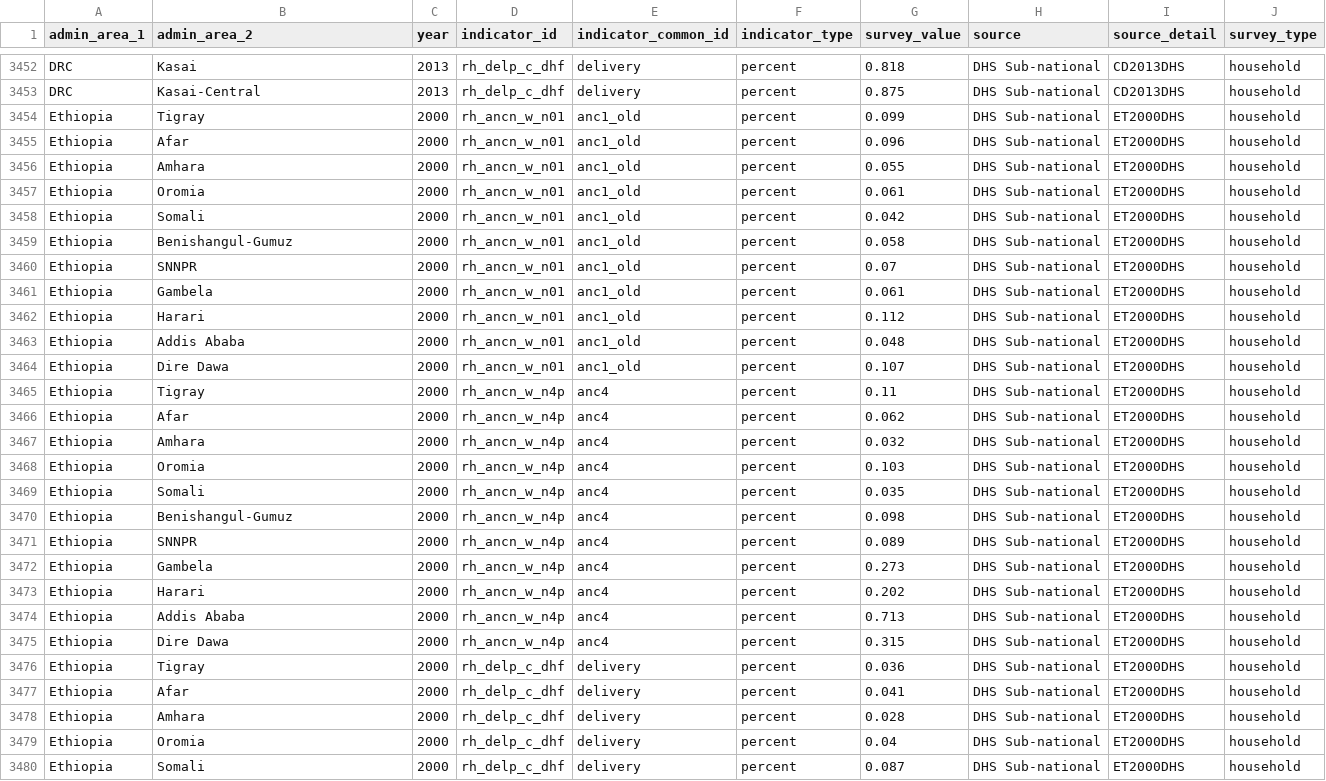
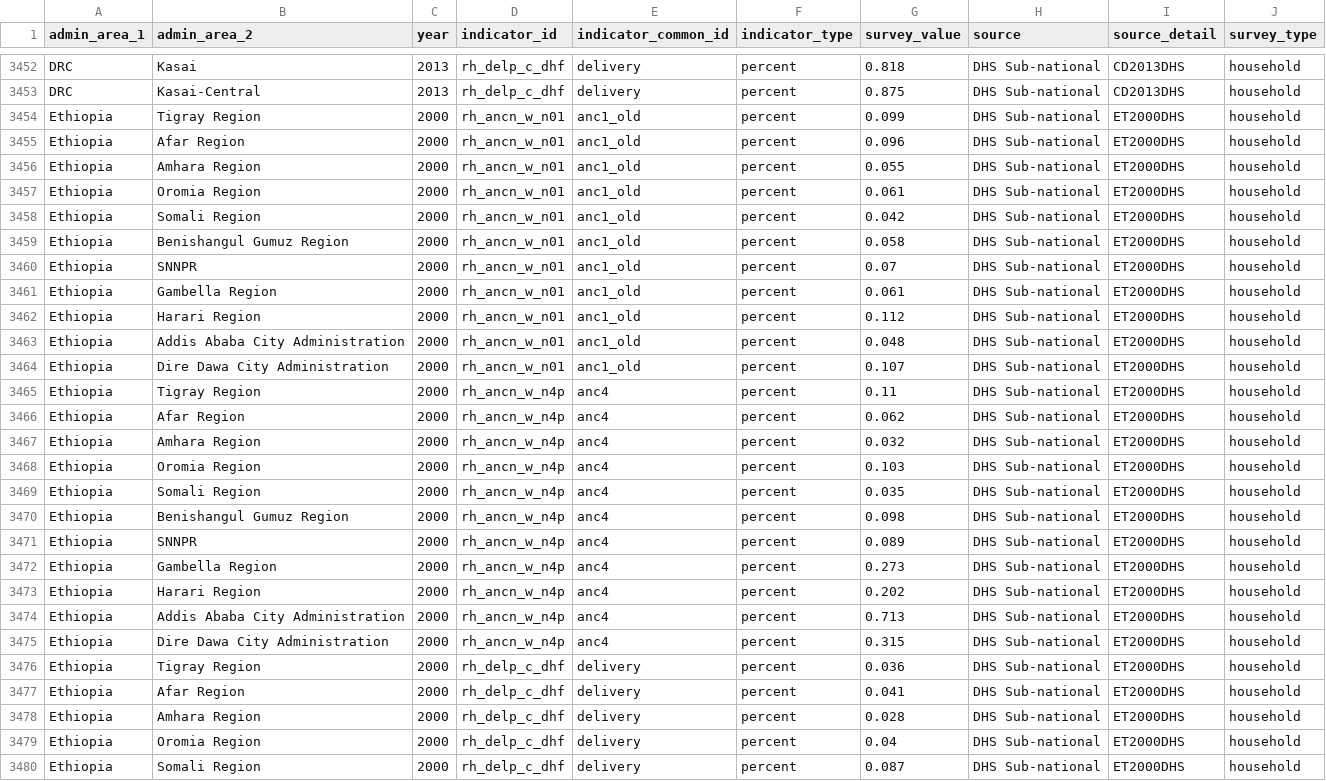
Before and after one commit to clairecda/FASTR_R_codes, a CSV file: survey_data_unified.csv, drawn as a sheet; only a part is shown, gaps mark what is left out; the diff covers the shown part only.

Commit message:
renamed admin area 2 in Ethiopia to align with HMIS naming convention

```diff
--- a/survey_data_unified.csv
+++ b/survey_data_unified.csv
@@ -3453,28 +3453,28 @@ DRC,Kasai,2013,rh_delp_c_dhf,delivery,percent,0.818,DHS Sub-national,CD2013DHS,h
 DRC,Kasai-Central,2013,rh_delp_c_dhf,delivery,percent,0.875,DHS Sub-national,CD2013DHS,household
-Ethiopia,Tigray,2000,rh_ancn_w_n01,anc1_old,percent,0.099,DHS Sub-national,ET2000DHS,household
-Ethiopia,Afar,2000,rh_ancn_w_n01,anc1_old,percent,0.096,DHS Sub-national,ET2000DHS,household
-Ethiopia,Amhara,2000,rh_ancn_w_n01,anc1_old,percent,0.055,DHS Sub-national,ET2000DHS,household
-Ethiopia,Oromia,2000,rh_ancn_w_n01,anc1_old,percent,0.061,DHS Sub-national,ET2000DHS,household
-Ethiopia,Somali,2000,rh_ancn_w_n01,anc1_old,percent,0.042,DHS Sub-national,ET2000DHS,household
-Ethiopia,Benishangul-Gumuz,2000,rh_ancn_w_n01,anc1_old,percent,0.058,DHS Sub-national,ET2000DHS,household
+Ethiopia,Tigray Region,2000,rh_ancn_w_n01,anc1_old,percent,0.099,DHS Sub-national,ET2000DHS,household
+Ethiopia,Afar Region,2000,rh_ancn_w_n01,anc1_old,percent,0.096,DHS Sub-national,ET2000DHS,household
+Ethiopia,Amhara Region,2000,rh_ancn_w_n01,anc1_old,percent,0.055,DHS Sub-national,ET2000DHS,household
+Ethiopia,Oromia Region,2000,rh_ancn_w_n01,anc1_old,percent,0.061,DHS Sub-national,ET2000DHS,household
+Ethiopia,Somali Region,2000,rh_ancn_w_n01,anc1_old,percent,0.042,DHS Sub-national,ET2000DHS,household
+Ethiopia,Benishangul Gumuz Region,2000,rh_ancn_w_n01,anc1_old,percent,0.058,DHS Sub-national,ET2000DHS,household
 Ethiopia,SNNPR,2000,rh_ancn_w_n01,anc1_old,percent,0.07,DHS Sub-national,ET2000DHS,household
-Ethiopia,Gambela,2000,rh_ancn_w_n01,anc1_old,percent,0.061,DHS Sub-national,ET2000DHS,household
-Ethiopia,Harari,2000,rh_ancn_w_n01,anc1_old,percent,0.112,DHS Sub-national,ET2000DHS,household
-Ethiopia,Addis Ababa,2000,rh_ancn_w_n01,anc1_old,percent,0.048,DHS Sub-national,ET2000DHS,household
-Ethiopia,Dire Dawa,2000,rh_ancn_w_n01,anc1_old,percent,0.107,DHS Sub-national,ET2000DHS,household
-Ethiopia,Tigray,2000,rh_ancn_w_n4p,anc4,percent,0.11,DHS Sub-national,ET2000DHS,household
-Ethiopia,Afar,2000,rh_ancn_w_n4p,anc4,percent,0.062,DHS Sub-national,ET2000DHS,household
-Ethiopia,Amhara,2000,rh_ancn_w_n4p,anc4,percent,0.032,DHS Sub-national,ET2000DHS,household
-Ethiopia,Oromia,2000,rh_ancn_w_n4p,anc4,percent,0.103,DHS Sub-national,ET2000DHS,household
-Ethiopia,Somali,2000,rh_ancn_w_n4p,anc4,percent,0.035,DHS Sub-national,ET2000DHS,household
-Ethiopia,Benishangul-Gumuz,2000,rh_ancn_w_n4p,anc4,percent,0.098,DHS Sub-national,ET2000DHS,household
+Ethiopia,Gambella Region,2000,rh_ancn_w_n01,anc1_old,percent,0.061,DHS Sub-national,ET2000DHS,household
+Ethiopia,Harari Region,2000,rh_ancn_w_n01,anc1_old,percent,0.112,DHS Sub-national,ET2000DHS,household
+Ethiopia,Addis Ababa City Administration,2000,rh_ancn_w_n01,anc1_old,percent,0.048,DHS Sub-national,ET2000DHS,household
+Ethiopia,Dire Dawa City Administration,2000,rh_ancn_w_n01,anc1_old,percent,0.107,DHS Sub-national,ET2000DHS,household
+Ethiopia,Tigray Region,2000,rh_ancn_w_n4p,anc4,percent,0.11,DHS Sub-national,ET2000DHS,household
+Ethiopia,Afar Region,2000,rh_ancn_w_n4p,anc4,percent,0.062,DHS Sub-national,ET2000DHS,household
+Ethiopia,Amhara Region,2000,rh_ancn_w_n4p,anc4,percent,0.032,DHS Sub-national,ET2000DHS,household
+Ethiopia,Oromia Region,2000,rh_ancn_w_n4p,anc4,percent,0.103,DHS Sub-national,ET2000DHS,household
+Ethiopia,Somali Region,2000,rh_ancn_w_n4p,anc4,percent,0.035,DHS Sub-national,ET2000DHS,household
+Ethiopia,Benishangul Gumuz Region,2000,rh_ancn_w_n4p,anc4,percent,0.098,DHS Sub-national,ET2000DHS,household
 Ethiopia,SNNPR,2000,rh_ancn_w_n4p,anc4,percent,0.089,DHS Sub-national,ET2000DHS,household
-Ethiopia,Gambela,2000,rh_ancn_w_n4p,anc4,percent,0.273,DHS Sub-national,ET2000DHS,household
-Ethiopia,Harari,2000,rh_ancn_w_n4p,anc4,percent,0.202,DHS Sub-national,ET2000DHS,household
-Ethiopia,Addis Ababa,2000,rh_ancn_w_n4p,anc4,percent,0.713,DHS Sub-national,ET2000DHS,household
-Ethiopia,Dire Dawa,2000,rh_ancn_w_n4p,anc4,percent,0.315,DHS Sub-national,ET2000DHS,household
-Ethiopia,Tigray,2000,rh_delp_c_dhf,delivery,percent,0.036,DHS Sub-national,ET2000DHS,household
-Ethiopia,Afar,2000,rh_delp_c_dhf,delivery,percent,0.041,DHS Sub-national,ET2000DHS,household
-Ethiopia,Amhara,2000,rh_delp_c_dhf,delivery,percent,0.028,DHS Sub-national,ET2000DHS,household
-Ethiopia,Oromia,2000,rh_delp_c_dhf,delivery,percent,0.04,DHS Sub-national,ET2000DHS,household
-Ethiopia,Somali,2000,rh_delp_c_dhf,delivery,percent,0.087,DHS Sub-national,ET2000DHS,household
+Ethiopia,Gambella Region,2000,rh_ancn_w_n4p,anc4,percent,0.273,DHS Sub-national,ET2000DHS,household
+Ethiopia,Harari Region,2000,rh_ancn_w_n4p,anc4,percent,0.202,DHS Sub-national,ET2000DHS,household
+Ethiopia,Addis Ababa City Administration,2000,rh_ancn_w_n4p,anc4,percent,0.713,DHS Sub-national,ET2000DHS,household
+Ethiopia,Dire Dawa City Administration,2000,rh_ancn_w_n4p,anc4,percent,0.315,DHS Sub-national,ET2000DHS,household
+Ethiopia,Tigray Region,2000,rh_delp_c_dhf,delivery,percent,0.036,DHS Sub-national,ET2000DHS,household
+Ethiopia,Afar Region,2000,rh_delp_c_dhf,delivery,percent,0.041,DHS Sub-national,ET2000DHS,household
+Ethiopia,Amhara Region,2000,rh_delp_c_dhf,delivery,percent,0.028,DHS Sub-national,ET2000DHS,household
+Ethiopia,Oromia Region,2000,rh_delp_c_dhf,delivery,percent,0.04,DHS Sub-national,ET2000DHS,household
+Ethiopia,Somali Region,2000,rh_delp_c_dhf,delivery,percent,0.087,DHS Sub-national,ET2000DHS,household
```
Also changed, not shown: 155 edited cells elsewhere in this file.
